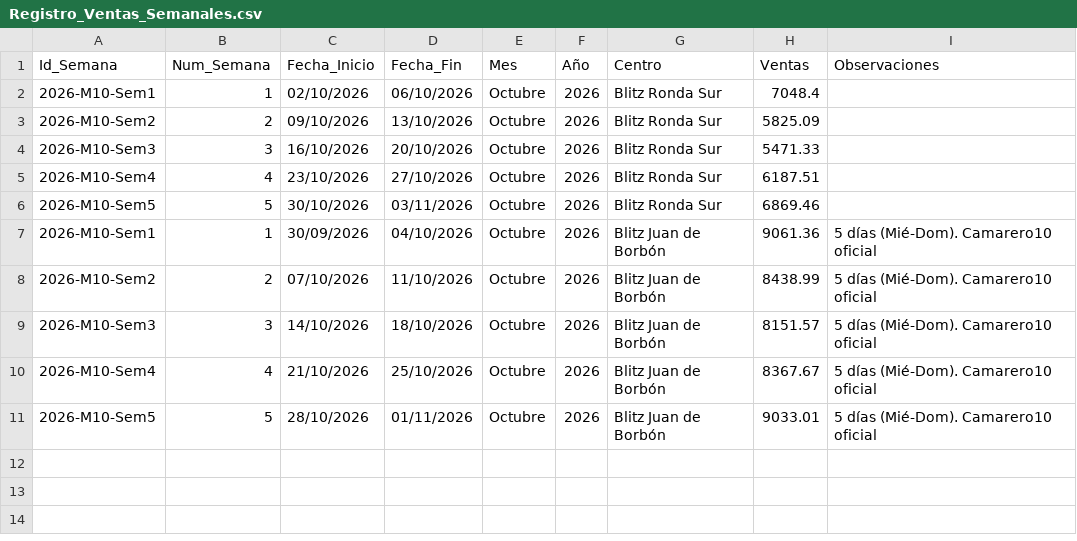
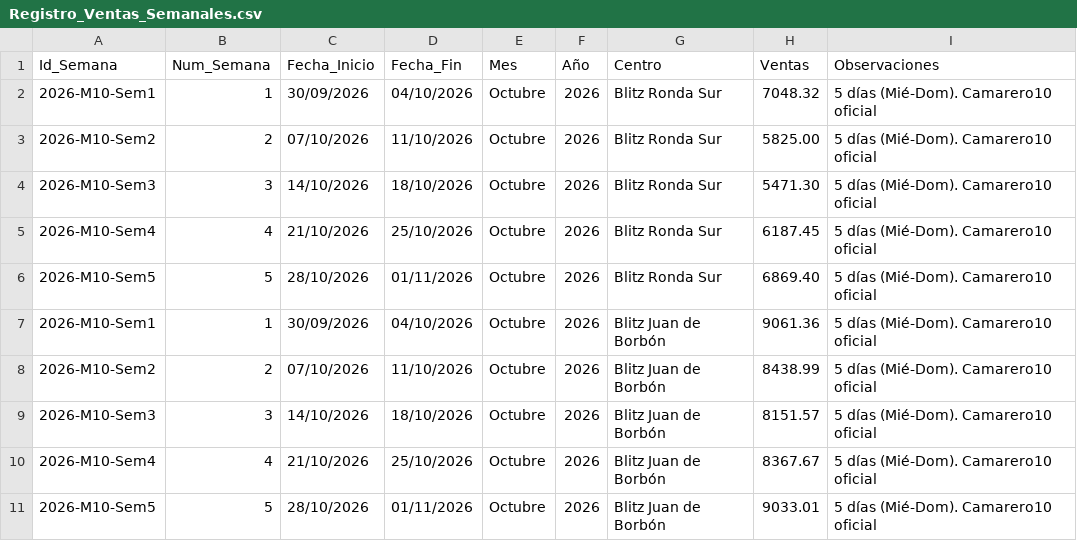
Before and after one commit to salvaandreo-lab/blitz-stock, a CSV file: Registro_Ventas_Semanales.csv, drawn as a sheet.

Commit message:
Update: Fechas y ventas sin IVA exactas de Ronda Sur Octubre 2026

```diff
--- a/Registro_Ventas_Semanales.csv
+++ b/Registro_Ventas_Semanales.csv
@@ -1,7 +1,7 @@
 Id_Semana,Num_Semana,Fecha_Inicio,Fecha_Fin,Mes,Año,Centro,Ventas,Observaciones
-2026-M10-Sem1,1,02/10/2026,06/10/2026,Octubre,2026,Blitz Ronda Sur,7048.4,
-2026-M10-Sem2,2,09/10/2026,13/10/2026,Octubre,2026,Blitz Ronda Sur,5825.09,
-2026-M10-Sem3,3,16/10/2026,20/10/2026,Octubre,2026,Blitz Ronda Sur,5471.33,
-2026-M10-Sem4,4,23/10/2026,27/10/2026,Octubre,2026,Blitz Ronda Sur,6187.51,
-2026-M10-Sem5,5,30/10/2026,03/11/2026,Octubre,2026,Blitz Ronda Sur,6869.46,
+2026-M10-Sem1,1,30/09/2026,04/10/2026,Octubre,2026,Blitz Ronda Sur,7048.32,5 días (Mié-Dom). Camarero10 oficial
+2026-M10-Sem2,2,07/10/2026,11/10/2026,Octubre,2026,Blitz Ronda Sur,5825.00,5 días (Mié-Dom). Camarero10 oficial
+2026-M10-Sem3,3,14/10/2026,18/10/2026,Octubre,2026,Blitz Ronda Sur,5471.30,5 días (Mié-Dom). Camarero10 oficial
+2026-M10-Sem4,4,21/10/2026,25/10/2026,Octubre,2026,Blitz Ronda Sur,6187.45,5 días (Mié-Dom). Camarero10 oficial
+2026-M10-Sem5,5,28/10/2026,01/11/2026,Octubre,2026,Blitz Ronda Sur,6869.40,5 días (Mié-Dom). Camarero10 oficial
 2026-M10-Sem1,1,30/09/2026,04/10/2026,Octubre,2026,Blitz Juan de Borbón,9061.36,5 días (Mié-Dom). Camarero10 oficial
```
